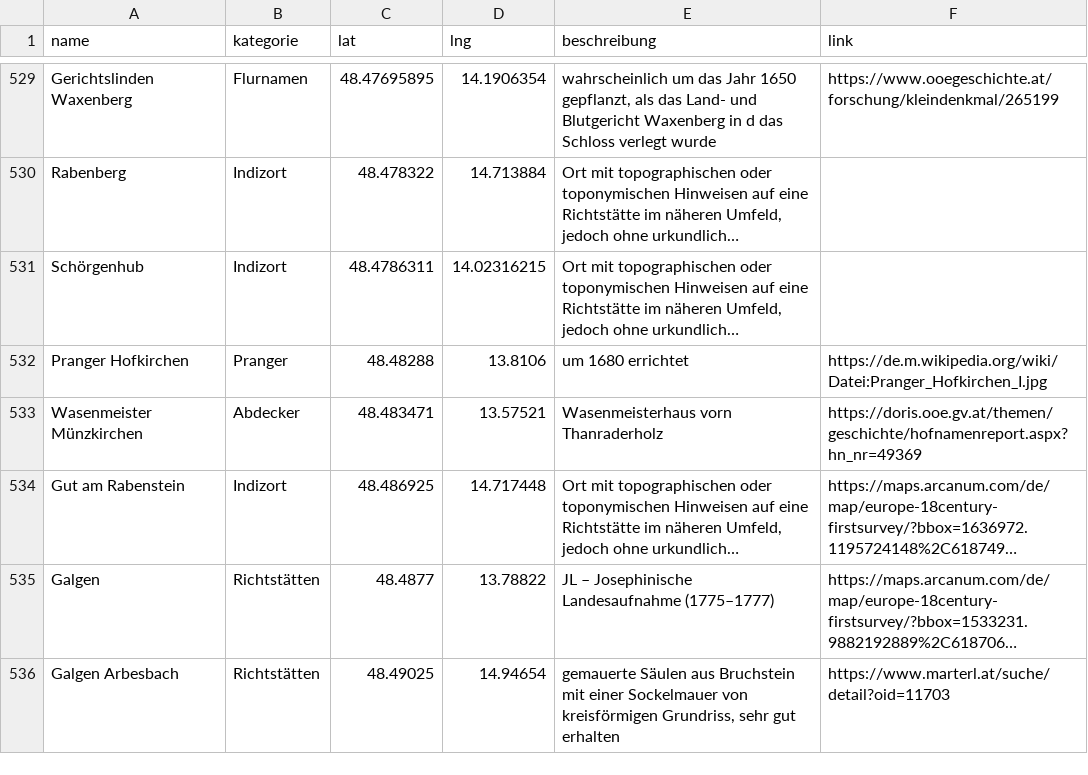
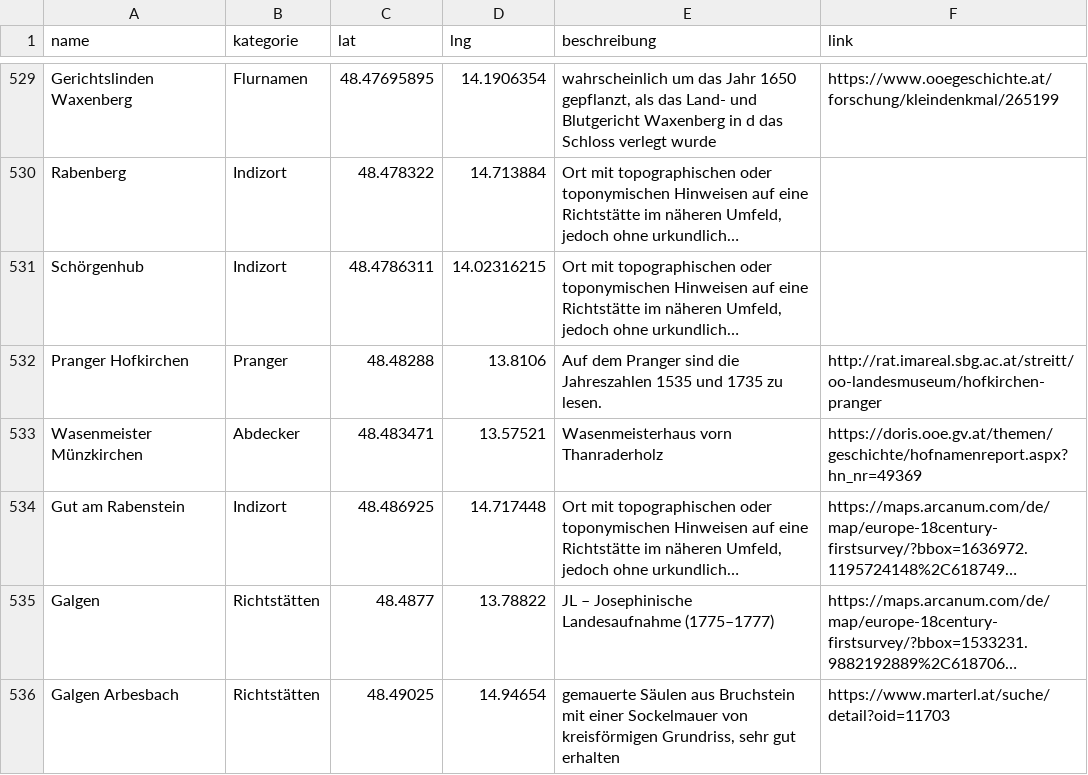
Before and after one commit to wolfundrabe/richtstaetten-ooe, a CSV file: daten/richtstaetten.csv, drawn as a sheet; only a part is shown, gaps mark what is left out; long unchanged cells end in …; the diff covers the shown part only; the diff names each change by its address in the sheet, - before the commit and + after, or states it on an @@ line.

```diff
--- a/daten/richtstaetten.csv
+++ b/daten/richtstaetten.csv
-E532 (beschreibung): um 1680 errichtet
+E532 (beschreibung): Auf dem Pranger sind die Jahreszahlen 1535 und 1735 zu lesen.
-F532 (link): https://de.m.wikipedia.org/wiki/Datei:Pranger_Hofkirchen_I.jpg
+F532 (link): http://rat.imareal.sbg.ac.at/streitt/oo-landesmuseum/hofkirchen-pranger
```
Also changed, not shown: 34 added rows elsewhere in this file.
